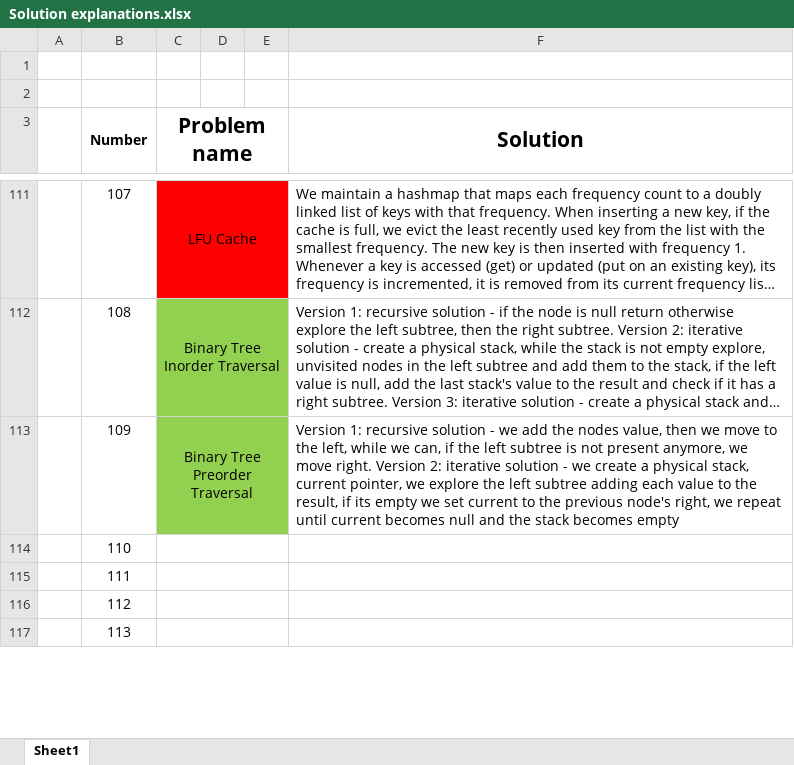
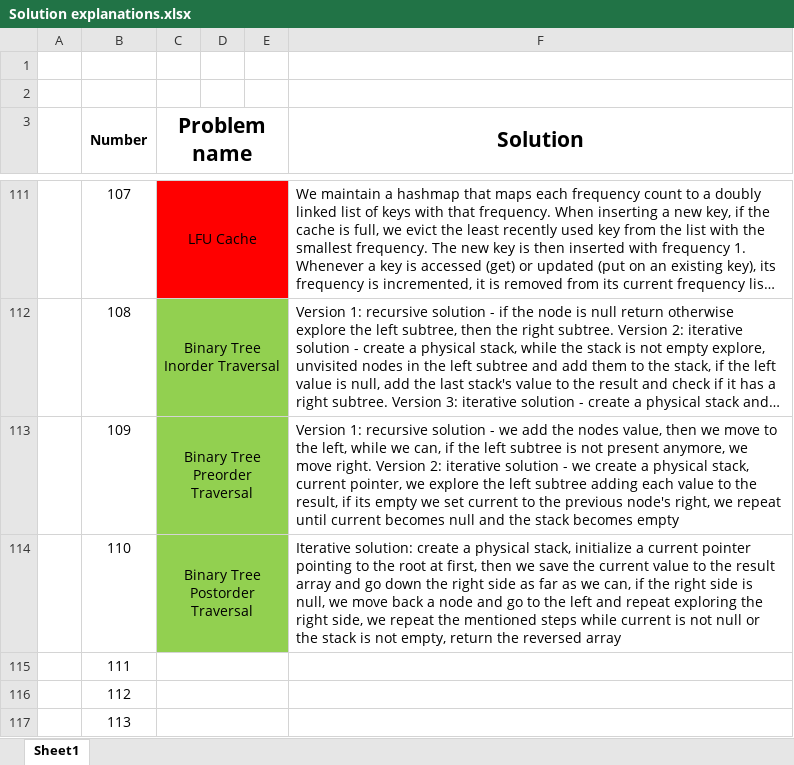
Before and after one commit to AinisALaur/Daily-HackerRank-NeetCode-challenges, an Excel workbook: Solution explanations.xlsx, sheet Sheet1, drawn as a sheet; only a part is shown, gaps mark what is left out; long unchanged cells end in …; values as stored, in another font and other column widths than the file's, no borders; the diff names each change by its address in the sheet, - before the commit and + after, or states it on an @@ line.

Commit message:
Added challenge 3 explanation (number 110)

```diff
--- a/Solution explanations.xlsx (sheet Sheet1)
+++ b/Solution explanations.xlsx (sheet Sheet1)
-C114 (Problem name): (empty)
+C114 (Problem name): Binary Tree Postorder Traversal
-C114:E114 fill: none
+C114:E114 fill: #92D050
-F114 (Solution): (empty)
+F114 (Solution): Iterative solution: create a physical stack, initialize a current pointer pointing to the root at first, then we save the current value to the result array and go down the right side as far as we can, if the right side is null, we move back a node and go to the left and repeat exploring the right side, we repeat the mentioned steps while current is not null or the stack is not empty, return the reversed array
```
